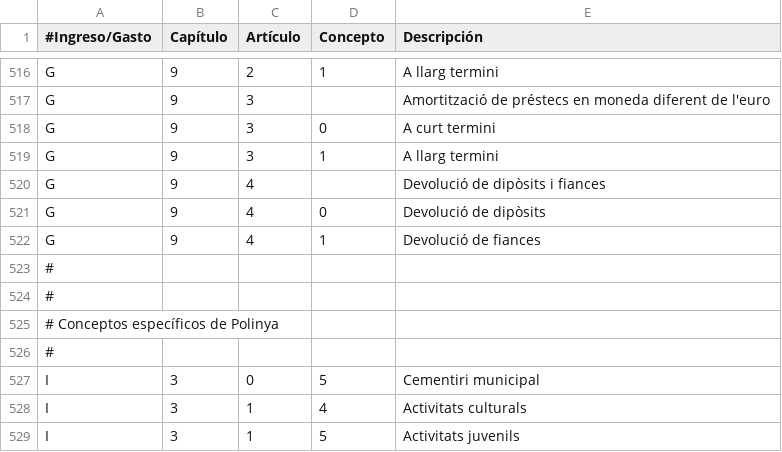
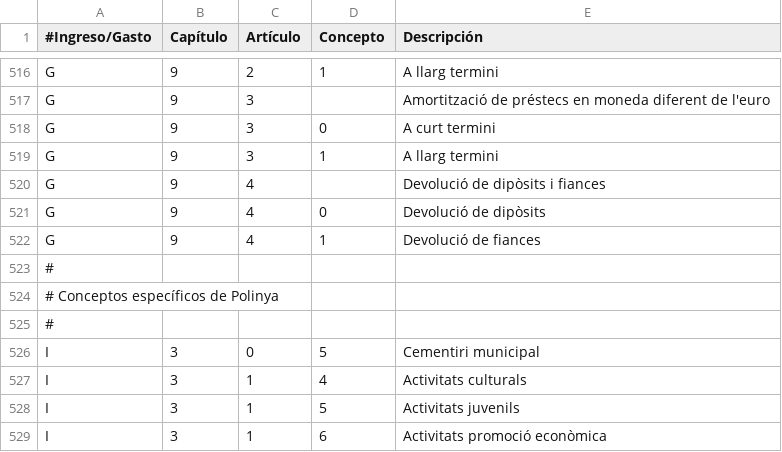
Before and after one commit to civio/presupuesto-polinya, a CSV file: data/ca/clasificacion_economica.csv, drawn as a sheet; only a part is shown, gaps mark what is left out; the shorter side is filled out with more unchanged rows.

```diff
--- a/data/ca/clasificacion_economica.csv
+++ b/data/ca/clasificacion_economica.csv
@@ -522,3 +522,2 @@ G,9,4,0,Devolució de dipòsits
 G,9,4,1,Devolució de fiances
-#
 #
```
Also changed, not shown: data/ca/areas_funcionales.csv, data/es/areas_funcionales.csv, 4 other files.
